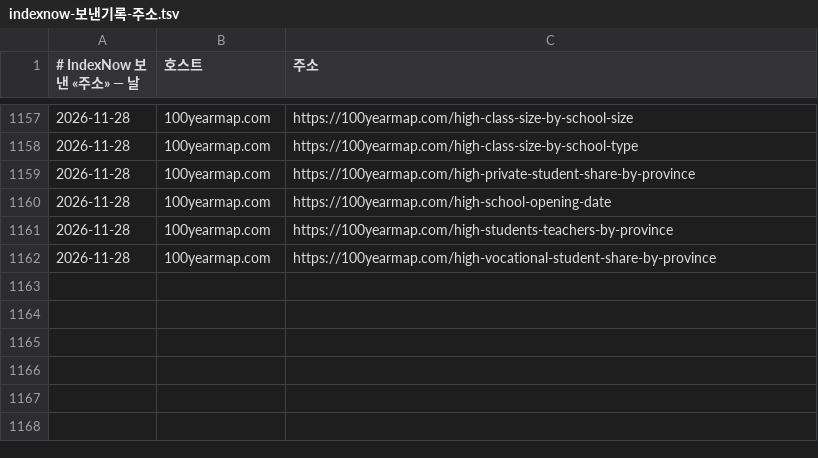
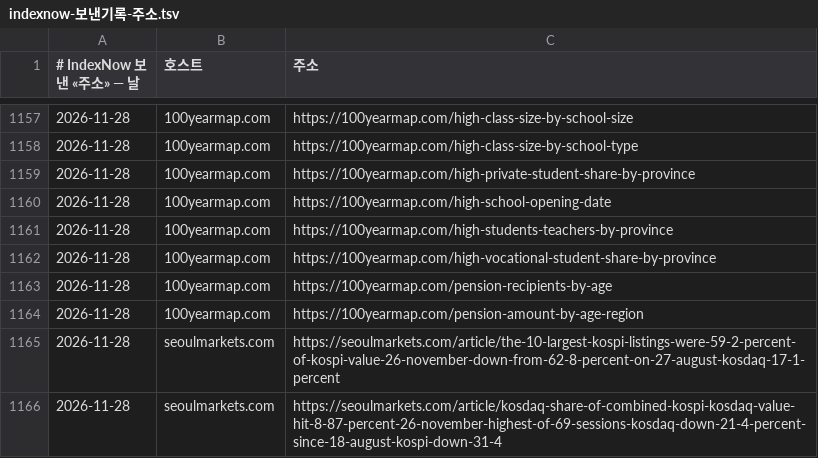
Before and after one commit to parkintaek2-gif/seoulmarkets, a TSV file: docs/indexnow-보낸기록-주소.tsv, drawn as a sheet; only a part is shown, gaps mark what is left out.

```diff
--- a/docs/indexnow-보낸기록-주소.tsv
+++ b/docs/indexnow-보낸기록-주소.tsv
@@ -1162 +1162,5 @@
 2026-11-28	100yearmap.com	https://100yearmap.com/high-vocational-student-share-by-province
+2026-11-28	100yearmap.com	https://100yearmap.com/pension-recipients-by-age
+2026-11-28	100yearmap.com	https://100yearmap.com/pension-amount-by-age-region
+2026-11-28	seoulmarkets.com	https://seoulmarkets.com/article/the-10-largest-kospi-listings-were-59-2-percent-of-kospi-value-26-november-down-from-62-8-percent-on-27-august-kosdaq-17-1-percent
+2026-11-28	seoulmarkets.com	https://seoulmarkets.com/article/kosdaq-share-of-combined-kospi-kosdaq-value-hit-8-87-percent-26-november-highest-of-69-sessions-kosdaq-down-21-4-percent-since-18-august-kospi-down-31-4
```
Also changed, not shown: docs/indexnow-보낸기록.tsv, 1 other file.
